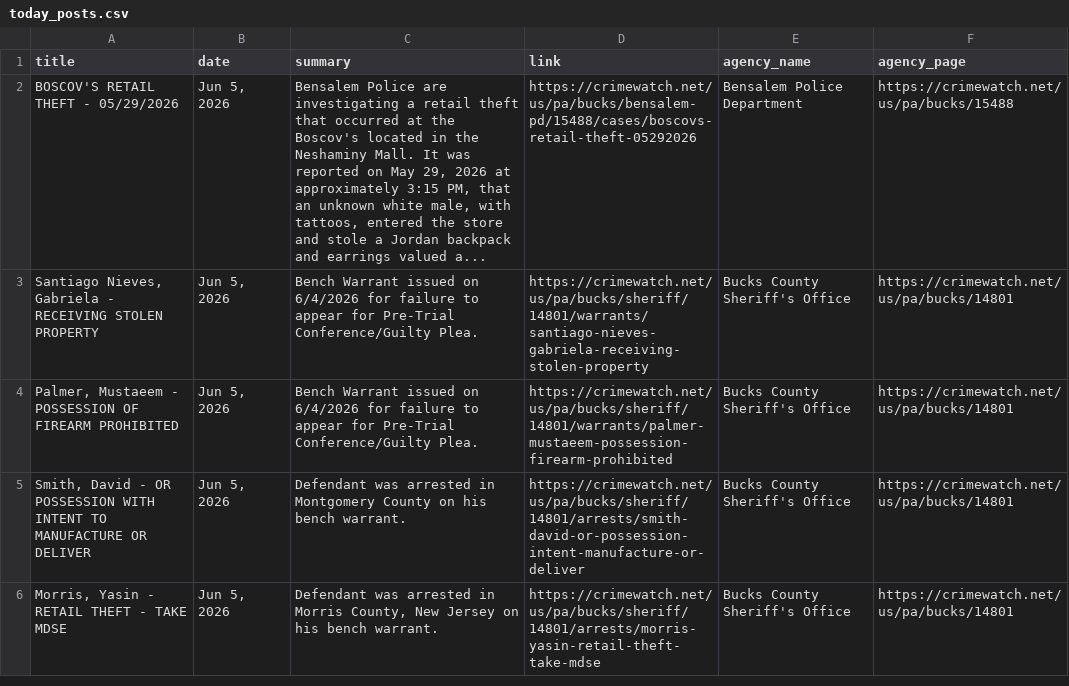
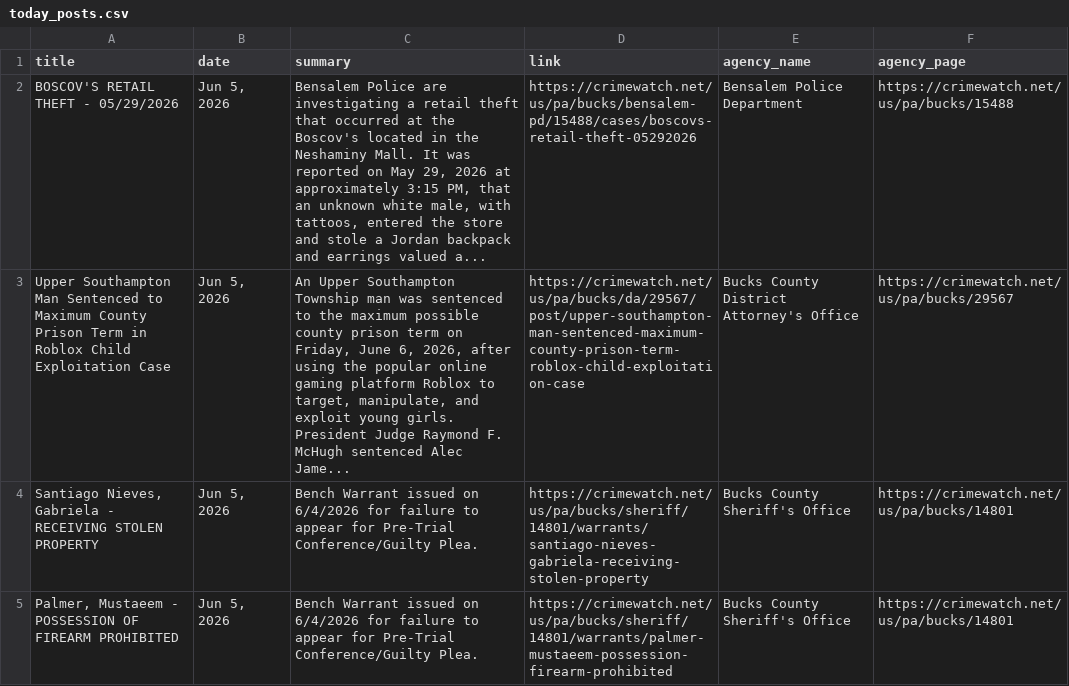
Before and after one commit to CUlleryUSATRepos/BucksCrimeWatchRepo, a CSV file: scripts/data/today_posts.csv, drawn as a sheet; only a part is shown; the shorter side is filled out with more unchanged rows; the diff names each change by its address in the sheet, - before the commit and + after, or states it on an @@ line.

Commit message:
Auto update CrimeWatch dashboard

```diff
--- a/scripts/data/today_posts.csv
+++ b/scripts/data/today_posts.csv
+row 3: Upper Southampton Man Sentenced to Maximum County Prison Term in Roblox Child Exploitation Case | Jun 5, 2026 | An Upper Southampton Township man was sentenced to the maximum possible county prison term on Friday, June 6, 2026, after using the popular online gaming platform Roblox to target, manipulate, and exploit young girls. President Judge Raymond F. McHugh sentenced Alec Jame... | https://crimewatch.net/us/pa/bucks/da/29567/post/upper-southampton-man-sentenced-maximum-county-prison-term-roblox-child-exploitation-case | Bucks County District Attorney's Office | https://crimewatch.net/us/pa/bucks/29567
```
Also changed, not shown: 1 other file.
